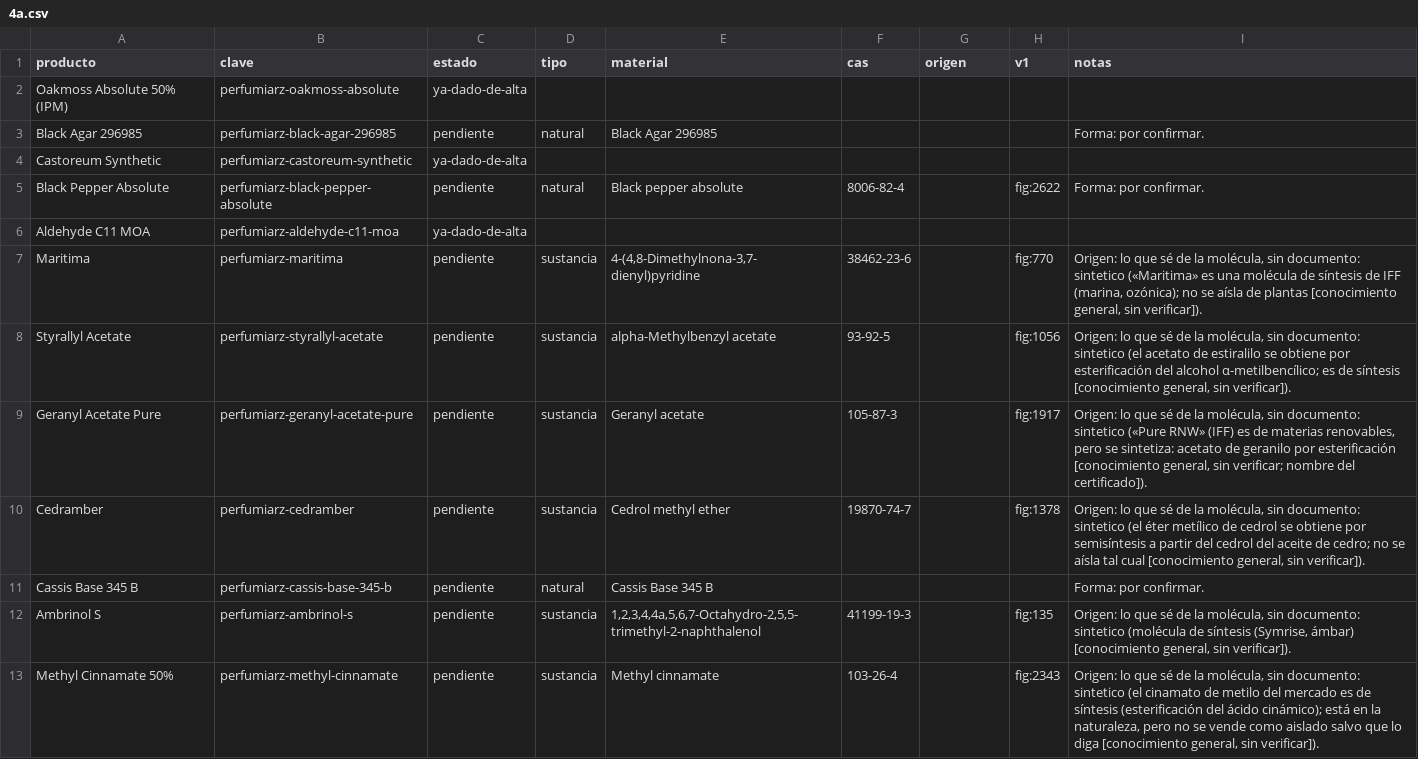
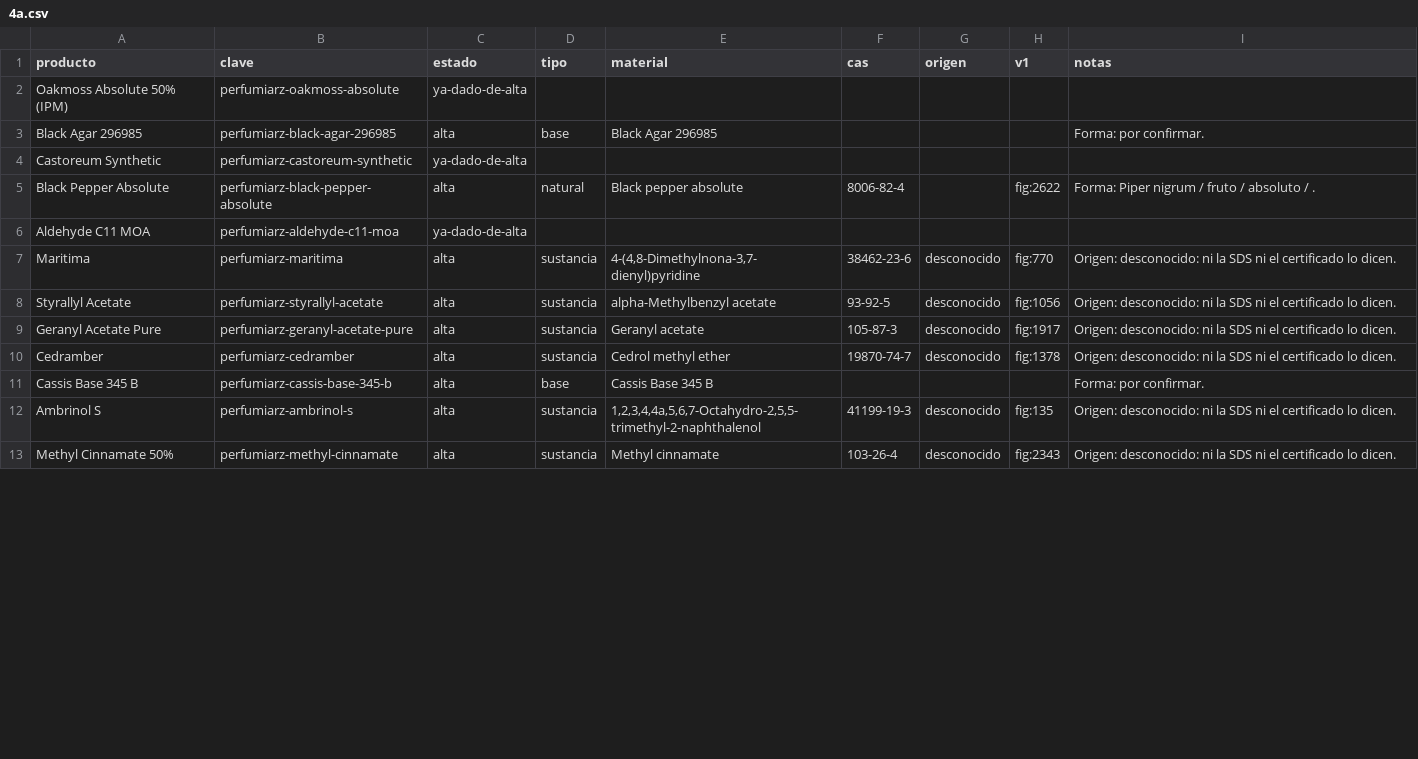
Before and after one commit to smortenax/perfumeria-app, a CSV file: datos/v2/propuestas/4a.csv, drawn as a sheet; only a part is shown; the diff covers the shown part only.

```diff
--- a/datos/v2/propuestas/4a.csv
+++ b/datos/v2/propuestas/4a.csv
@@ -2,12 +2,12 @@ producto,clave,estado,tipo,material,cas,origen,v1,notas
 Oakmoss Absolute 50% (IPM),perfumiarz-oakmoss-absolute,ya-dado-de-alta,,,,,,
-Black Agar 296985,perfumiarz-black-agar-296985,pendiente,natural,Black Agar 296985,,,,Forma: por confirmar.
+Black Agar 296985,perfumiarz-black-agar-296985,alta,base,Black Agar 296985,,,,Forma: por confirmar.
 Castoreum Synthetic,perfumiarz-castoreum-synthetic,ya-dado-de-alta,,,,,,
-Black Pepper Absolute,perfumiarz-black-pepper-absolute,pendiente,natural,Black pepper absolute,8006-82-4,,fig:2622,Forma: por confirmar.
+Black Pepper Absolute,perfumiarz-black-pepper-absolute,alta,natural,Black pepper absolute,8006-82-4,,fig:2622,Forma: Piper nigrum / fruto / absoluto / .
 Aldehyde C11 MOA,perfumiarz-aldehyde-c11-moa,ya-dado-de-alta,,,,,,
-Maritima,perfumiarz-maritima,pendiente,sustancia,"4-(4,8-Dimethylnona-3,7-dienyl)pyridine",38462-23-6,,fig:770,"Origen: lo que sé de la molécula, sin documento: sintetico («Maritima» es una molécula de síntesis de IFF (marina, ozónica); no se aísla de plantas [conocimiento general, sin verificar])."
-Styrallyl Acetate,perfumiarz-styrallyl-acetate,pendiente,sustancia,alpha-Methylbenzyl acetate,93-92-5,,fig:1056,"Origen: lo que sé de la molécula, sin documento: sintetico (el acetato de estiralilo se obtiene por esterificación del alcohol α-metilbencílico; es de síntesis [conocimiento general, sin verificar])."
-Geranyl Acetate Pure,perfumiarz-geranyl-acetate-pure,pendiente,sustancia,Geranyl acetate,105-87-3,,fig:1917,"Origen: lo que sé de la molécula, sin documento: sintetico («Pure RNW» (IFF) es de materias renovables, pero se sintetiza: acetato de geranilo por esterificación [conocimiento general, sin verificar; nombre del certificado])."
-Cedramber,perfumiarz-cedramber,pendiente,sustancia,Cedrol methyl ether,19870-74-7,,fig:1378,"Origen: lo que sé de la molécula, sin documento: sintetico (el éter metílico de cedrol se obtiene por semisíntesis a partir del cedrol del aceite de cedro; no se aísla tal cual [conocimiento general, sin verificar])."
-Cassis Base 345 B,perfumiarz-cassis-base-345-b,pendiente,natural,Cassis Base 345 B,,,,Forma: por confirmar.
-Ambrinol S,perfumiarz-ambrinol-s,pendiente,sustancia,"1,2,3,4,4a,5,6,7-Octahydro-2,5,5-trimethyl-2-naphthalenol",41199-19-3,,fig:135,"Origen: lo que sé de la molécula, sin documento: sintetico (molécula de síntesis (Symrise, ámbar) [conocimiento general, sin verificar])."
-Methyl Cinnamate 50%,perfumiarz-methyl-cinnamate,pendiente,sustancia,Methyl cinnamate,103-26-4,,fig:2343,"Origen: lo que sé de la molécula, sin documento: sintetico (el cinamato de metilo del mercado es de síntesis (esterificación del ácido cinámico); está en la naturaleza, pero no se vende como aislado salvo que lo diga [conocimiento general, sin verificar])."
+Maritima,perfumiarz-maritima,alta,sustancia,"4-(4,8-Dimethylnona-3,7-dienyl)pyridine",38462-23-6,desconocido,fig:770,Origen: desconocido: ni la SDS ni el certificado lo dicen.
+Styrallyl Acetate,perfumiarz-styrallyl-acetate,alta,sustancia,alpha-Methylbenzyl acetate,93-92-5,desconocido,fig:1056,Origen: desconocido: ni la SDS ni el certificado lo dicen.
+Geranyl Acetate Pure,perfumiarz-geranyl-acetate-pure,alta,sustancia,Geranyl acetate,105-87-3,desconocido,fig:1917,Origen: desconocido: ni la SDS ni el certificado lo dicen.
+Cedramber,perfumiarz-cedramber,alta,sustancia,Cedrol methyl ether,19870-74-7,desconocido,fig:1378,Origen: desconocido: ni la SDS ni el certificado lo dicen.
+Cassis Base 345 B,perfumiarz-cassis-base-345-b,alta,base,Cassis Base 345 B,,,,Forma: por confirmar.
+Ambrinol S,perfumiarz-ambrinol-s,alta,sustancia,"1,2,3,4,4a,5,6,7-Octahydro-2,5,5-trimethyl-2-naphthalenol",41199-19-3,desconocido,fig:135,Origen: desconocido: ni la SDS ni el certificado lo dicen.
+Methyl Cinnamate 50%,perfumiarz-methyl-cinnamate,alta,sustancia,Methyl cinnamate,103-26-4,desconocido,fig:2343,Origen: desconocido: ni la SDS ni el certificado lo dicen.
```
Also changed, not shown: 32 edited cells elsewhere in this file, datos/v2/coberturas.csv, datos/v2/composicion.csv, 37 other files.
